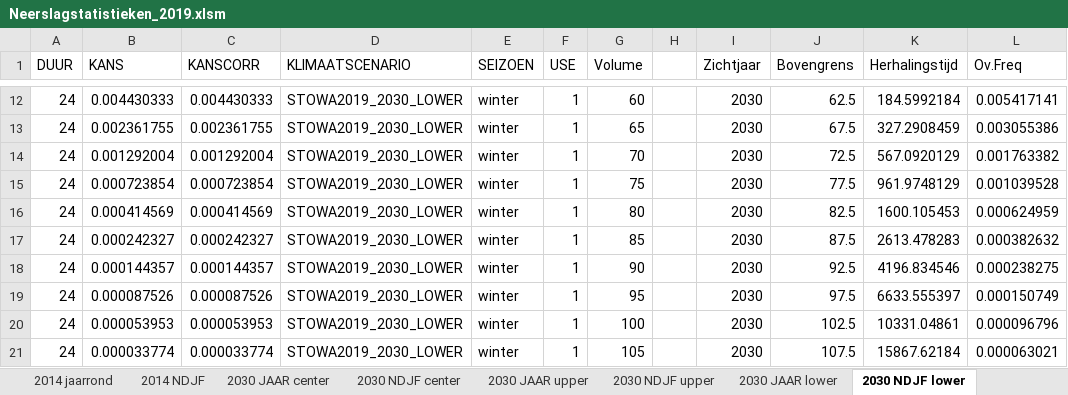
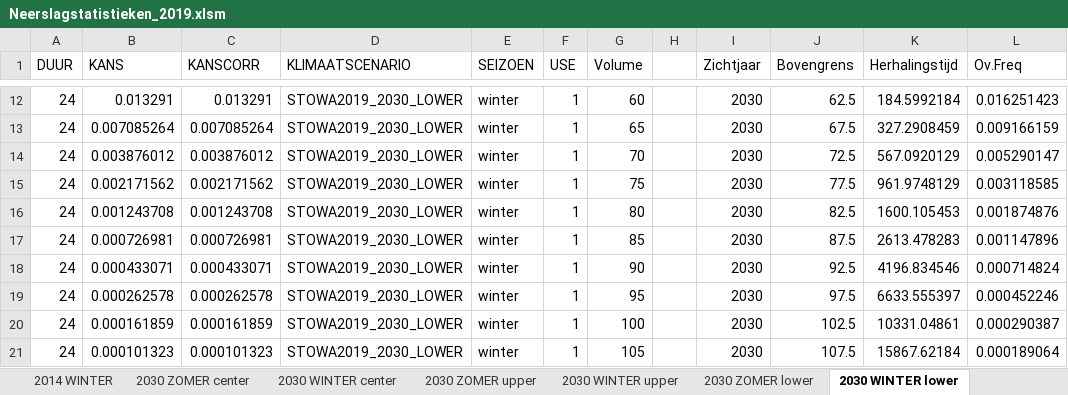
Before and after one commit to SiebeBosch/Neerslagstatistiek, an Excel workbook: Excel/Neerslagstatistieken_2019.xlsm, sheet 2030 WINTER lower, drawn as a sheet; only a part is shown, gaps mark what is left out; values as stored, in another font and other column widths than the file's, no borders; the diff covers the shown part only; the diff names each change by its address in the sheet, - before the commit and + after, or states it on an @@ line.

```diff
--- a/Excel/Neerslagstatistieken_2019.xlsm (sheet 2030 WINTER lower)
+++ b/Excel/Neerslagstatistieken_2019.xlsm (sheet 2030 WINTER lower)
-sheet tab: 2014 NDJF
+sheet tab: 2014 WINTER
-sheet tab: 2030 JAAR center
+sheet tab: 2030 ZOMER center
-sheet tab: 2030 NDJF center
+sheet tab: 2030 WINTER center
-sheet tab: 2030 JAAR upper
+sheet tab: 2030 ZOMER upper
-sheet tab: 2030 NDJF upper
+sheet tab: 2030 WINTER upper
-sheet tab: 2030 JAAR lower
+sheet tab: 2030 ZOMER lower
-sheet tab: 2030 NDJF lower
+sheet tab: 2030 WINTER lower
-B12 (KANS): 0.004430333
+B12 (KANS): 0.013291
-C12 (KANSCORR): 0.004430333
+C12 (KANSCORR): 0.013291
-L12 (Ov.Freq): 0.005417141
+L12 (Ov.Freq): 0.016251423
-B13 (KANS): 0.002361755
+B13 (KANS): 0.007085264
-C13 (KANSCORR): 0.002361755
+C13 (KANSCORR): 0.007085264
-L13 (Ov.Freq): 0.003055386
+L13 (Ov.Freq): 0.009166159
-B14 (KANS): 0.001292004
+B14 (KANS): 0.003876012
-C14 (KANSCORR): 0.001292004
+C14 (KANSCORR): 0.003876012
-L14 (Ov.Freq): 0.001763382
+L14 (Ov.Freq): 0.005290147
-B15 (KANS): 0.000723854
+B15 (KANS): 0.002171562
-C15 (KANSCORR): 0.000723854
+C15 (KANSCORR): 0.002171562
-L15 (Ov.Freq): 0.001039528
+L15 (Ov.Freq): 0.003118585
-B16 (KANS): 0.000414569
+B16 (KANS): 0.001243708
-C16 (KANSCORR): 0.000414569
+C16 (KANSCORR): 0.001243708
-L16 (Ov.Freq): 0.000624959
+L16 (Ov.Freq): 0.001874876
-B17 (KANS): 0.000242327
+B17 (KANS): 0.000726981
-C17 (KANSCORR): 0.000242327
+C17 (KANSCORR): 0.000726981
-L17 (Ov.Freq): 0.000382632
+L17 (Ov.Freq): 0.001147896
-B18 (KANS): 0.000144357
+B18 (KANS): 0.000433071
-C18 (KANSCORR): 0.000144357
+C18 (KANSCORR): 0.000433071
-L18 (Ov.Freq): 0.000238275
+L18 (Ov.Freq): 0.000714824
-B19 (KANS): 0.000087526
+B19 (KANS): 0.000262578
-C19 (KANSCORR): 0.000087526
+C19 (KANSCORR): 0.000262578
-L19 (Ov.Freq): 0.000150749
+L19 (Ov.Freq): 0.000452246
-B20 (KANS): 0.000053953
+B20 (KANS): 0.000161859
-C20 (KANSCORR): 0.000053953
+C20 (KANSCORR): 0.000161859
-L20 (Ov.Freq): 0.000096796
+L20 (Ov.Freq): 0.000290387
-B21 (KANS): 0.000033774
+B21 (KANS): 0.000101323
-C21 (KANSCORR): 0.000033774
+C21 (KANSCORR): 0.000101323
-L21 (Ov.Freq): 0.000063021
+L21 (Ov.Freq): 0.000189064
```
Also changed, not shown: 435 edited cells elsewhere in this sheet, sheet 2030 WINTER upper, sheet 2014 WINTER, sheet 2030 WINTER center, sheet 2050WH WINTER center, sheet 2050GH WINTER center, sheet 2050GL WINTER center, 9 more sheets, other sheet tabs, charts or pictures.
